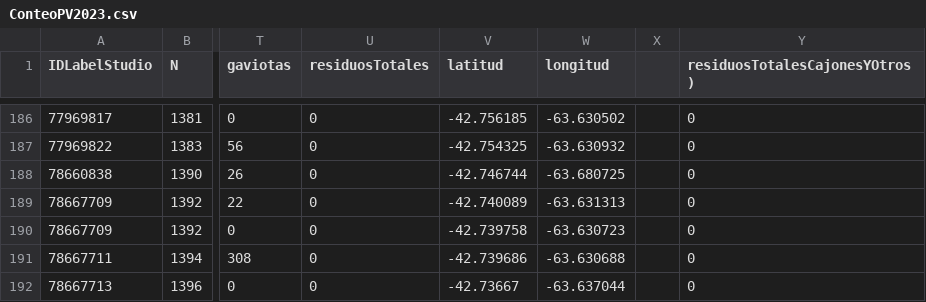
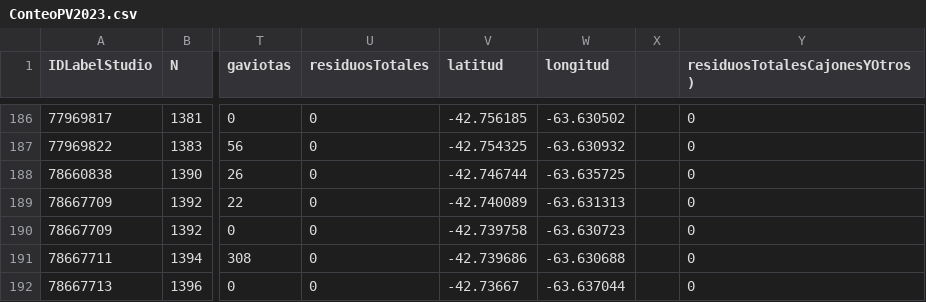
Before and after one commit to gustavomarcelonunez/raw-data, a CSV file: ConteoPV2023.csv, drawn as a sheet; only a part is shown, gaps mark what is left out; the diff names each change by its address in the sheet, - before the commit and + after, or states it on an @@ line.

Commit message:
Update ConteoPV2023.csv

```diff
--- a/ConteoPV2023.csv
+++ b/ConteoPV2023.csv
-W188 (longitud): -63.680725
+W188 (longitud): -63.635725
```
